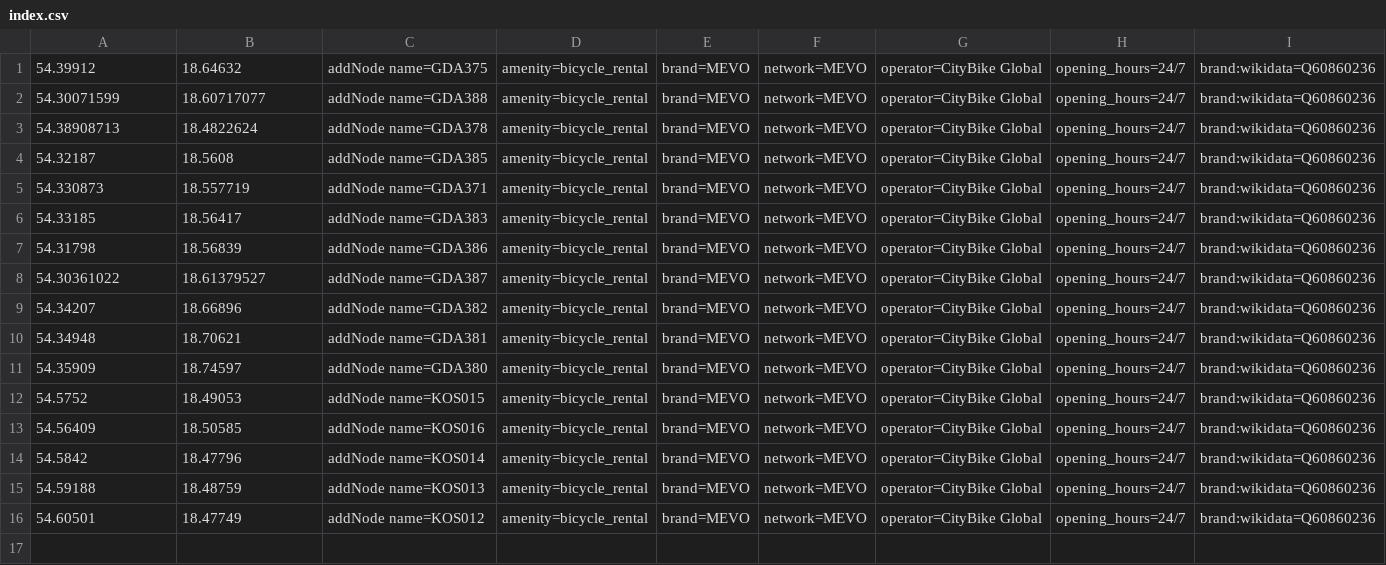
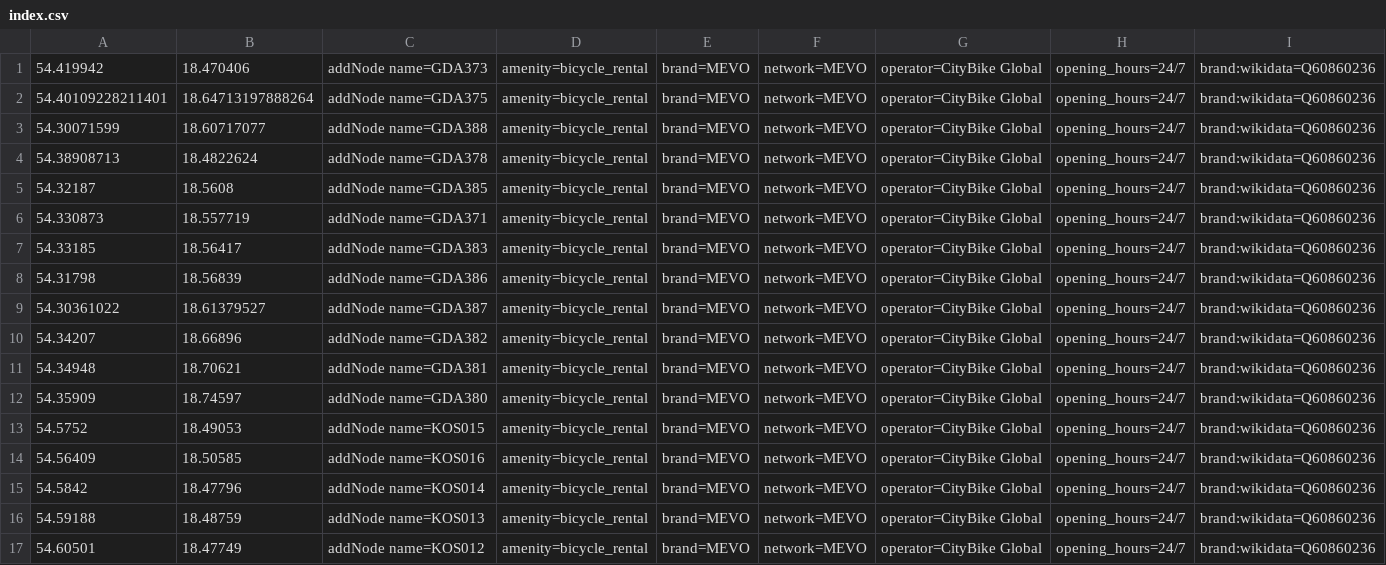
Before and after one commit to starsep/MevoOSM, a CSV file: index.csv, drawn as a sheet; only a part is shown; addresses are those after the commit; rows hold the shown columns only; the diff names each change by its address in the sheet, - before the commit and + after, or states it on an @@ line.

```diff
--- a/index.csv
+++ b/index.csv
+row 1: 54.419942 | 18.470406 | addNode name=GDA373 | amenity=bicycle_rental | brand=MEVO | network=MEVO | operator=CityBike Global | opening_hours=24/7 | brand:wikidata=Q60860236
-A2: 54.39912
+A2: 54.40109228211401
-B2: 18.64632
+B2: 18.64713197888264
```
Also changed, not shown: 3 other files.
